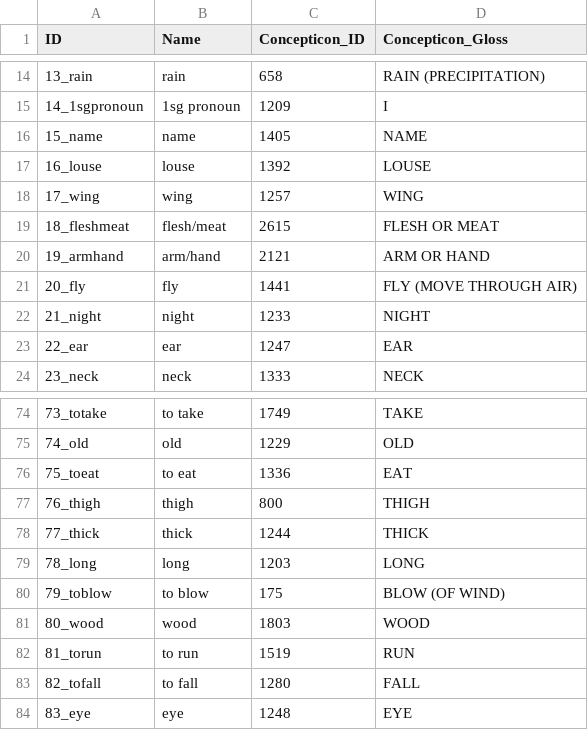
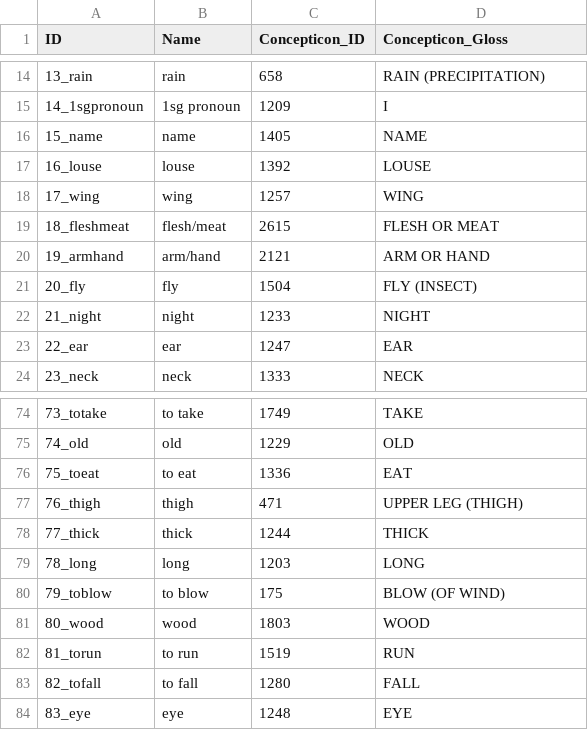
Before and after one commit to lexibank/joophonosemantic, a CSV file: cldf/parameters.csv, drawn as a sheet; only a part is shown, gaps mark what is left out.

```diff
--- a/cldf/parameters.csv
+++ b/cldf/parameters.csv
@@ -20,3 +20,3 @@ ID,Name,Concepticon_ID,Concepticon_Gloss
 19_armhand,arm/hand,2121,ARM OR HAND
-20_fly,fly,1441,FLY (MOVE THROUGH AIR)
+20_fly,fly,1504,FLY (INSECT)
 21_night,night,1233,NIGHT
@@ -76,3 +76,3 @@ ID,Name,Concepticon_ID,Concepticon_Gloss
 75_toeat,to eat,1336,EAT
-76_thigh,thigh,800,THIGH
+76_thigh,thigh,471,UPPER LEG (THIGH)
 77_thick,thick,1244,THICK
```
Also changed, not shown: 6 other files.
